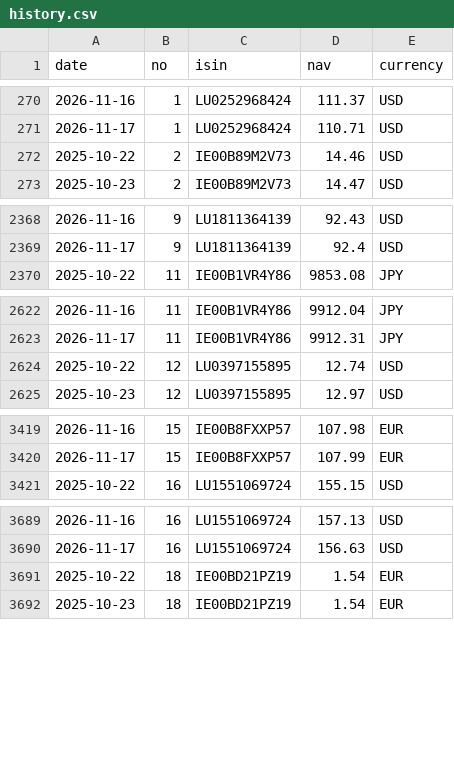
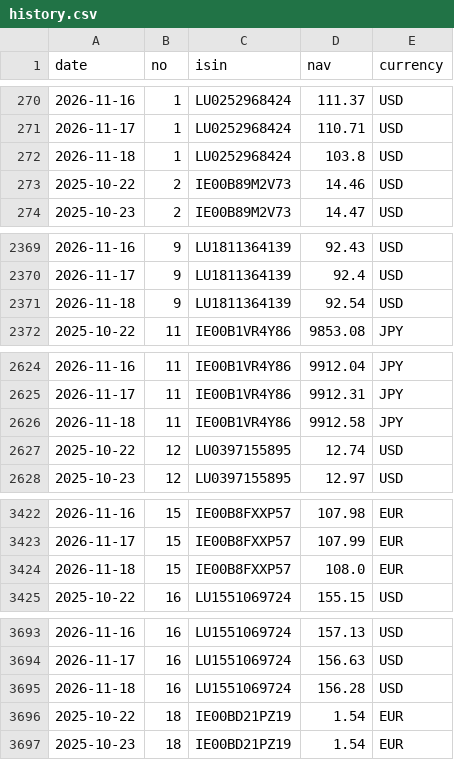
Before and after one commit to Arshad-investment/Fund-Tracker, a CSV file: data/history.csv, drawn as a sheet; only a part is shown, gaps mark what is left out; the diff covers the shown part only; the diff names each change by its address in the sheet, - before the commit and + after, or states it on an @@ line.

```diff
--- a/data/history.csv
+++ b/data/history.csv
+row 272: 2026-11-18 | 1 | LU0252968424 | 103.8 | USD
+row 2371: 2026-11-18 | 9 | LU1811364139 | 92.54 | USD
+row 2626: 2026-11-18 | 11 | IE00B1VR4Y86 | 9912.58 | JPY
+row 3424: 2026-11-18 | 15 | IE00B8FXXP57 | 108.0 | EUR
+row 3695: 2026-11-18 | 16 | LU1551069724 | 156.28 | USD
```
Also changed, not shown: 2 added rows elsewhere in this file, 1 other file.
